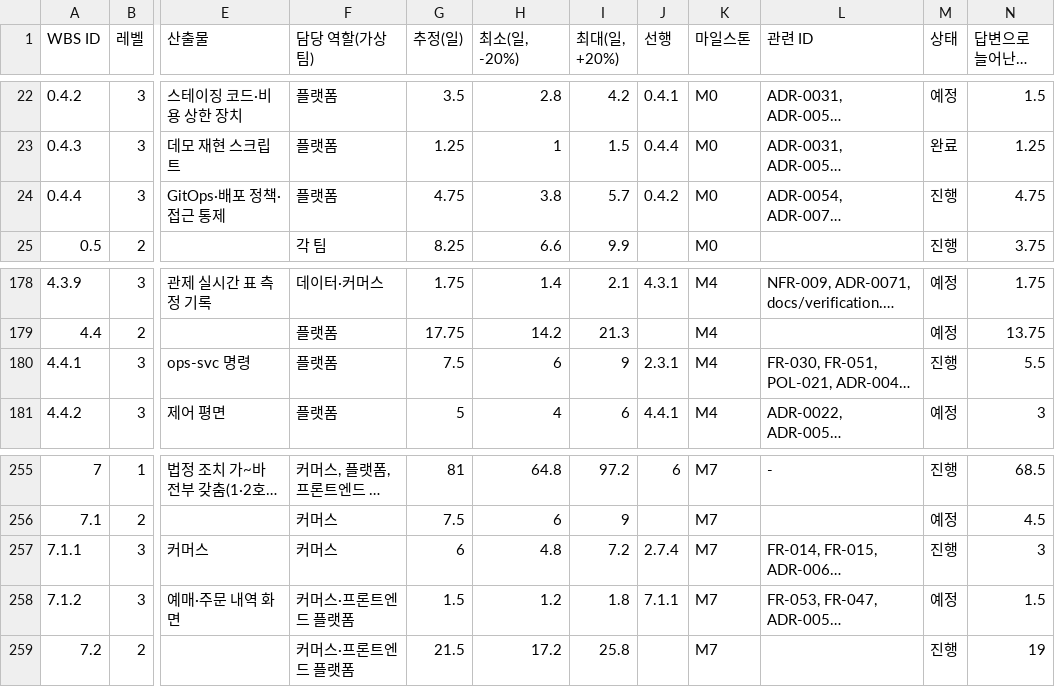
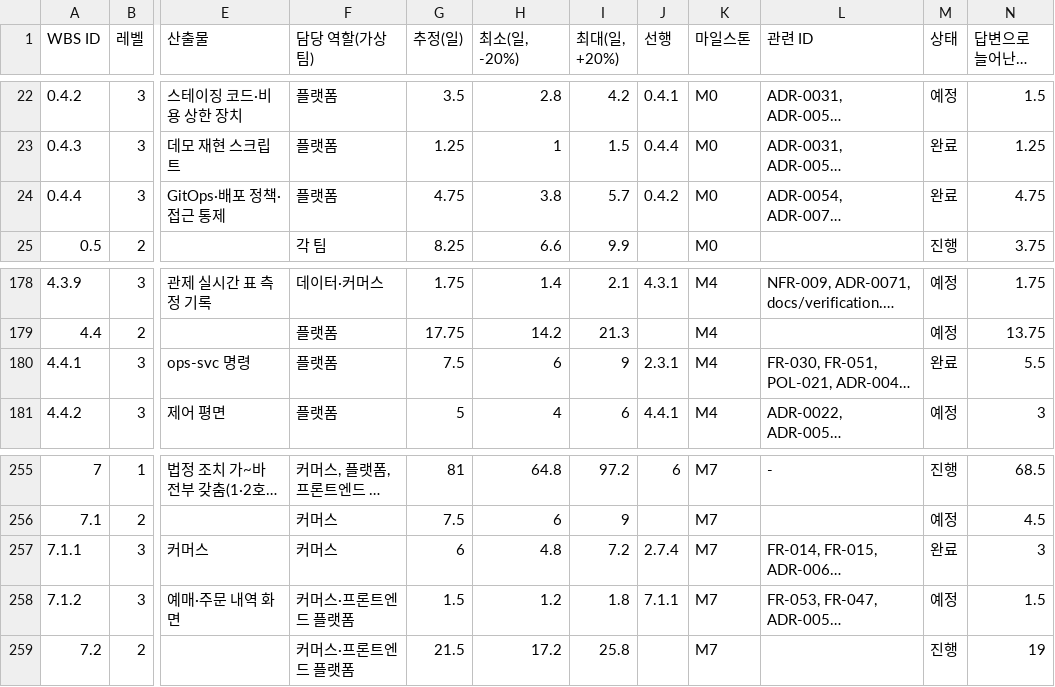
Before and after one commit to peaket/peaket, a CSV file: docs/wbs/wbs.csv, drawn as a sheet; only a part is shown, gaps mark what is left out; long unchanged cells end in …; the diff names each change by its address in the sheet, - before the commit and + after, or states it on an @@ line.

```diff
--- a/docs/wbs/wbs.csv
+++ b/docs/wbs/wbs.csv
-M24 (상태): 진행
+M24 (상태): 완료
-M180 (상태): 진행
+M180 (상태): 완료
-M257 (상태): 진행
+M257 (상태): 완료
```
Also changed, not shown: 12 other files.
